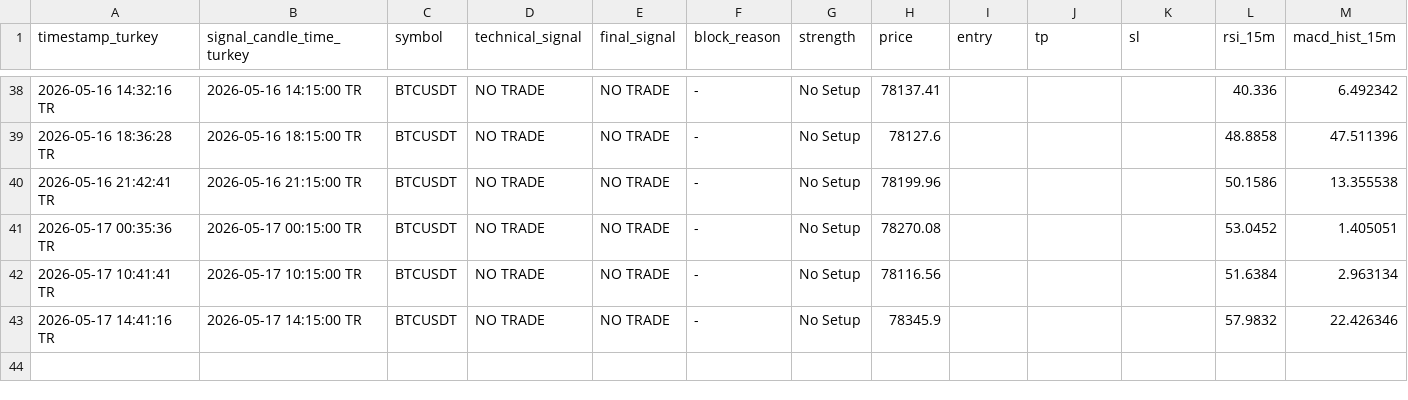
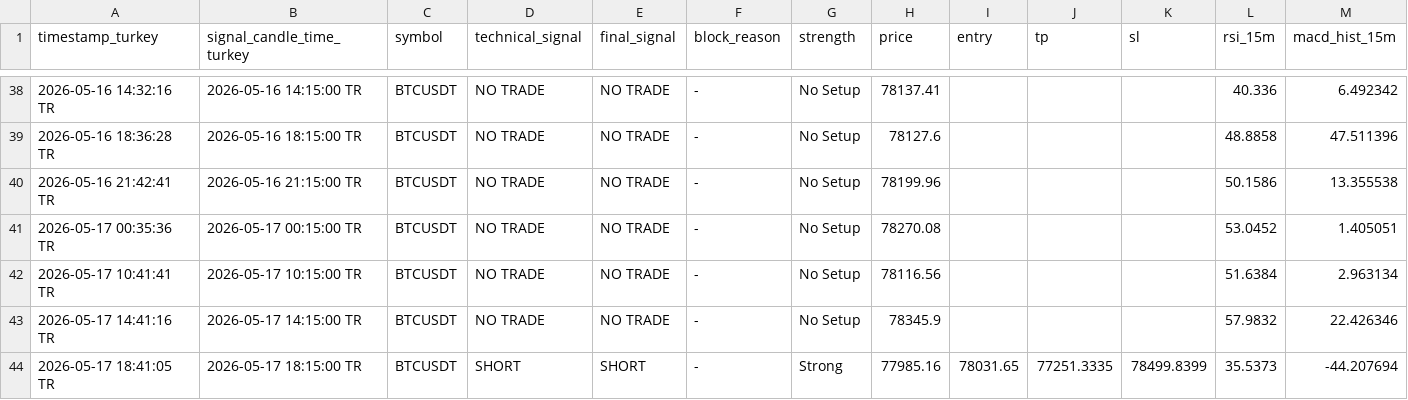
Before and after one commit to Gh2535/paxg-signal-bot, a CSV file: btc_signals_log.csv, drawn as a sheet; only a part is shown, gaps mark what is left out; rows hold the shown columns only; the diff names each change by its address in the sheet, - before the commit and + after, or states it on an @@ line.

```diff
--- a/btc_signals_log.csv
+++ b/btc_signals_log.csv
+row 44: 2026-05-17 18:41:05 TR | 2026-05-17 18:15:00 TR | BTCUSDT | SHORT | SHORT | - | Strong | 77985.16 | 78031.65 | 77251.3335 | 78499.8399 | 35.5373 | -44.207694
```
Also changed, not shown: btc_paper_trades.csv, paper_trades.csv, 1 other file.
